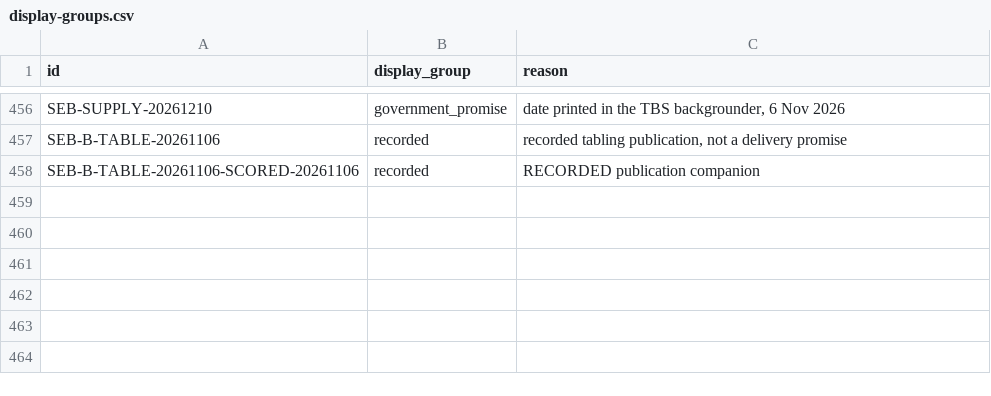
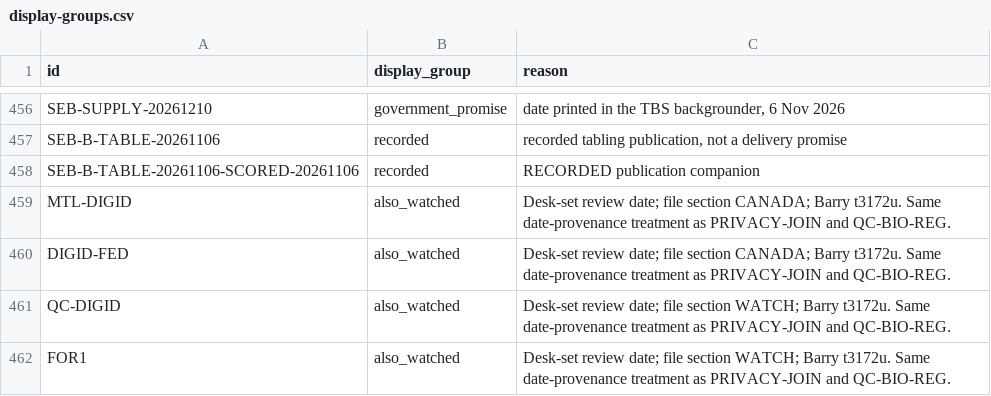
Before and after one commit to Citizenheldrecord/register, a CSV file: data/display-groups.csv, drawn as a sheet; only a part is shown, gaps mark what is left out.

```diff
--- a/data/display-groups.csv
+++ b/data/display-groups.csv
@@ -458 +458,5 @@ SEB-B-TABLE-20261106,recorded,"recorded tabling publication, not a delivery prom
 SEB-B-TABLE-20261106-SCORED-20261106,recorded,RECORDED publication companion
+MTL-DIGID,also_watched,Desk-set review date; file section CANADA; Barry t3172u. Same date-provenance treatment as PRIVACY-JOIN and QC-BIO-REG.
+DIGID-FED,also_watched,Desk-set review date; file section CANADA; Barry t3172u. Same date-provenance treatment as PRIVACY-JOIN and QC-BIO-REG.
+QC-DIGID,also_watched,Desk-set review date; file section WATCH; Barry t3172u. Same date-provenance treatment as PRIVACY-JOIN and QC-BIO-REG.
+FOR1,also_watched,Desk-set review date; file section WATCH; Barry t3172u. Same date-provenance treatment as PRIVACY-JOIN and QC-BIO-REG.
```
Also changed, not shown: data/display-notes.csv, data/entries.csv, 19 other files.
